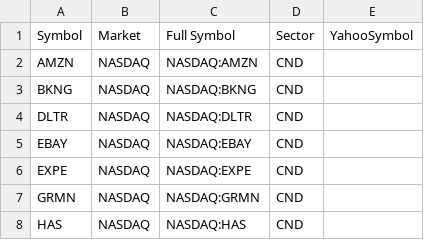
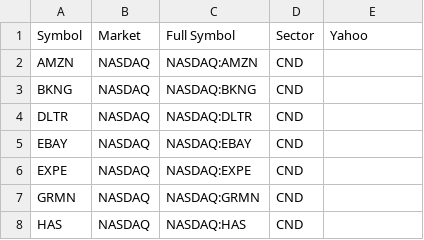
Before and after one commit to sabrinaluo/api, a CSV file: data/sp500.csv, drawn as a sheet; only a part is shown.

Commit message:
fix: yahoo symbol field name

```diff
--- a/data/sp500.csv
+++ b/data/sp500.csv
@@ -1,2 +1,2 @@
-Symbol,Market,Full Symbol,Sector,YahooSymbol
+Symbol,Market,Full Symbol,Sector,Yahoo
 AMZN,NASDAQ,NASDAQ:AMZN,CND,
```
Also changed, not shown: 3 other files.
